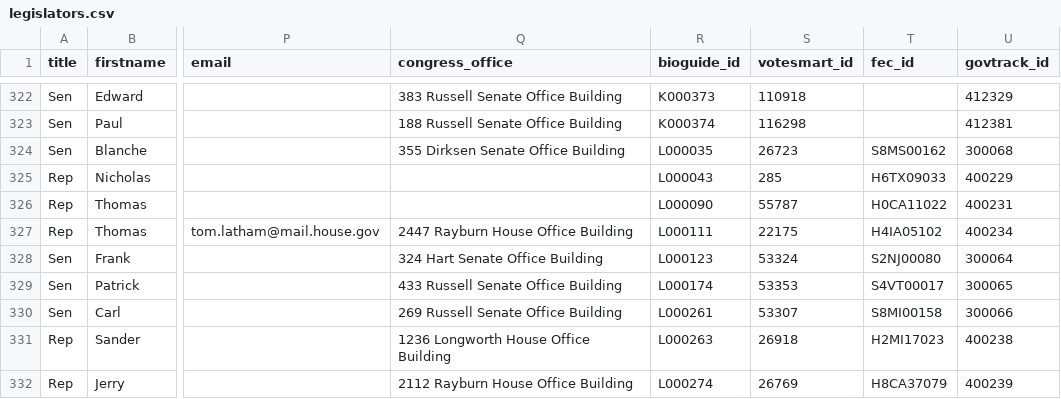
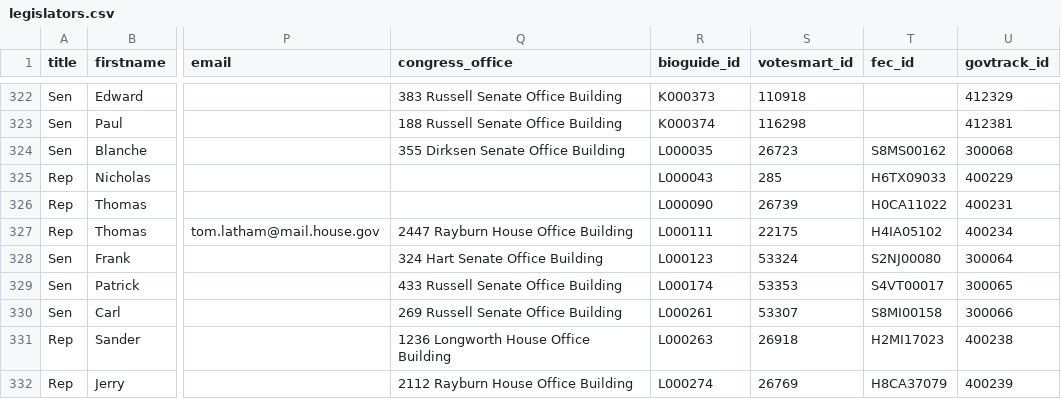
Before and after one commit to maco/apidata, a CSV file: legislators/legislators.csv, drawn as a sheet; only a part is shown, gaps mark what is left out; the diff names each change by its address in the sheet, - before the commit and + after, or states it on an @@ line.

Commit message:
Thomas Lantos has votesmart_id 26739, same story

```diff
--- a/legislators/legislators.csv
+++ b/legislators/legislators.csv
-S326 (votesmart_id): 55787
+S326 (votesmart_id): 26739
```
